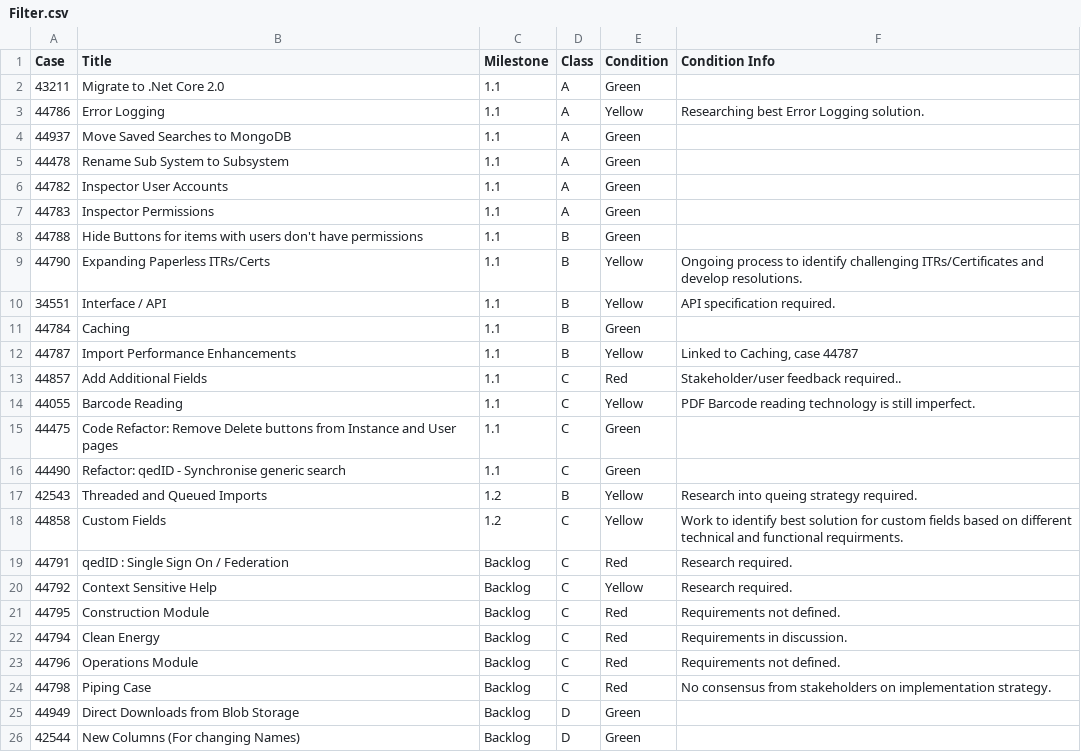
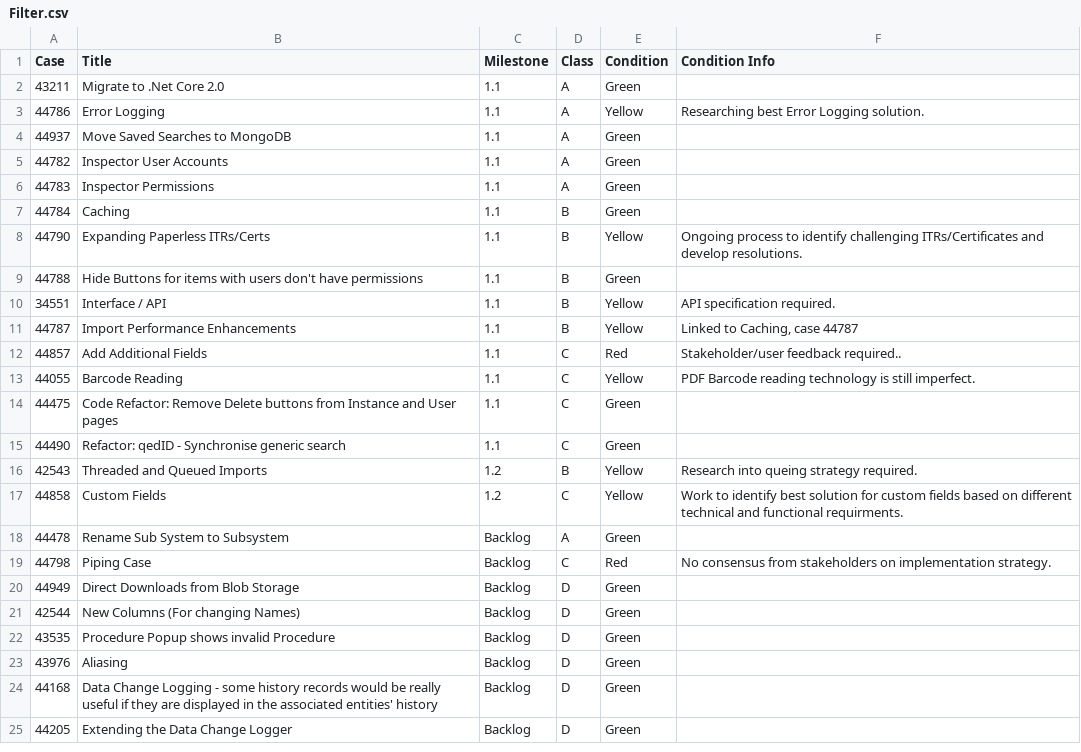
Before and after one commit to GoTechnology/GoTechnology.github.io, a CSV file: src/Filter.csv, drawn as a sheet; only a part is shown; the shorter side is filled out with more unchanged rows; the diff covers the shown part only.

```diff
--- a/src/Filter.csv
+++ b/src/Filter.csv
@@ -4,9 +4,8 @@
 44937,"Move Saved Searches to MongoDB","1.1","A","Green",
-44478,"Rename Sub System to Subsystem","1.1","A","Green",
 44782,"Inspector User Accounts","1.1","A","Green",
 44783,"Inspector Permissions","1.1","A","Green",
+44784,"Caching","1.1","B","Green",
+44790,"Expanding Paperless ITRs/Certs","1.1","B","Yellow","Ongoing process to identify challenging ITRs/Certificates and develop resolutions."
 44788,"Hide Buttons for items with users don't have permissions","1.1","B","Green",
-44790,"Expanding Paperless ITRs/Certs","1.1","B","Yellow","Ongoing process to identify challenging ITRs/Certificates and develop resolutions."
 34551,"Interface / API","1.1","B","Yellow","API specification required."
-44784,"Caching","1.1","B","Green",
 44787,"Import Performance Enhancements","1.1","B","Yellow","Linked to Caching, case 44787"
@@ -18,7 +17,3 @@
 44858,"Custom Fields","1.2","C","Yellow","Work to identify best solution for custom fields based on different technical and functional requirments."
-44791,"qedID : Single Sign On / Federation","Backlog","C","Red","Research required."
-44792,"Context Sensitive Help","Backlog","C","Yellow","Research required."
-44795,"Construction Module","Backlog","C","Red","Requirements not defined."
-44794,"Clean Energy","Backlog","C","Red","Requirements in discussion."
-44796,"Operations Module","Backlog","C","Red","Requirements not defined."
+44478,"Rename Sub System to Subsystem","Backlog","A","Green",
 44798,"Piping Case","Backlog","C","Red","No consensus from stakeholders on implementation strategy."
```
Also changed, not shown: 14 added rows and 6 removed rows elsewhere in this file, 2 other files.
